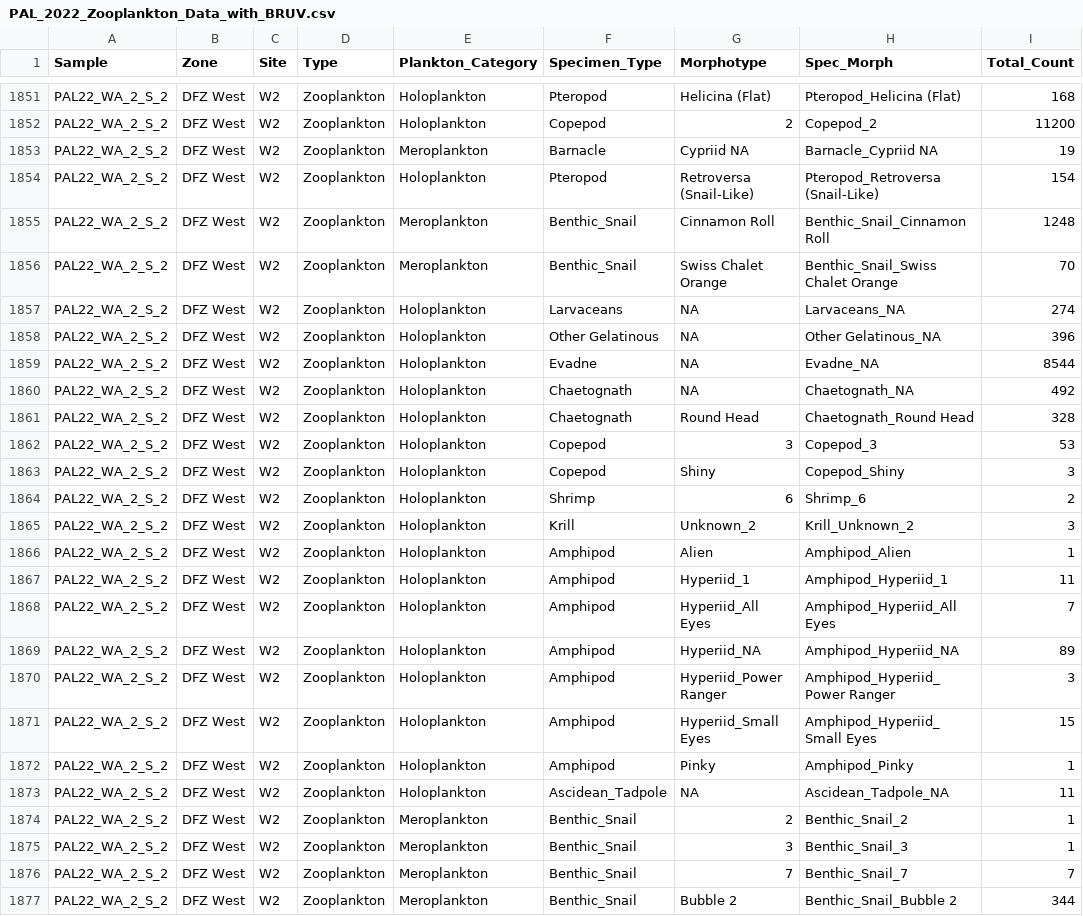
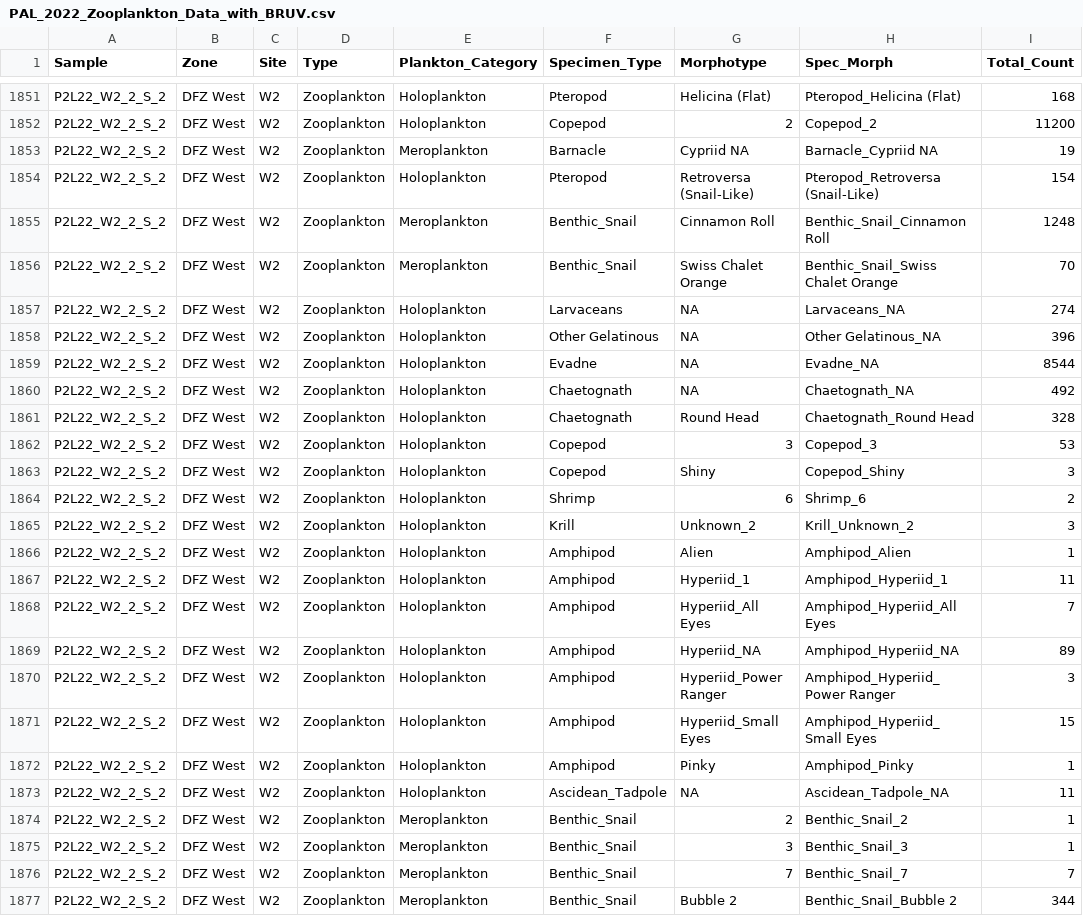
Before and after one commit to Louw-C/PNMS_BRUV_22, a CSV file: Data/Publication /PAL_2022_Zooplankton_Data_with_BRUV.csv, drawn as a sheet; only a part is shown, gaps mark what is left out; the diff covers the shown part only; the diff names each change by its address in the sheet, - before the commit and + after, or states it on an @@ line.

```diff
--- a/Data/Publication /PAL_2022_Zooplankton_Data_with_BRUV.csv
+++ b/Data/Publication /PAL_2022_Zooplankton_Data_with_BRUV.csv
-A1851:A1877 (Sample): PAL22_WA_2_S_2
+A1851:A1877 (Sample): P2L22_W2_2_S_2
```
Also changed, not shown: 157 edited cells elsewhere in this file.
